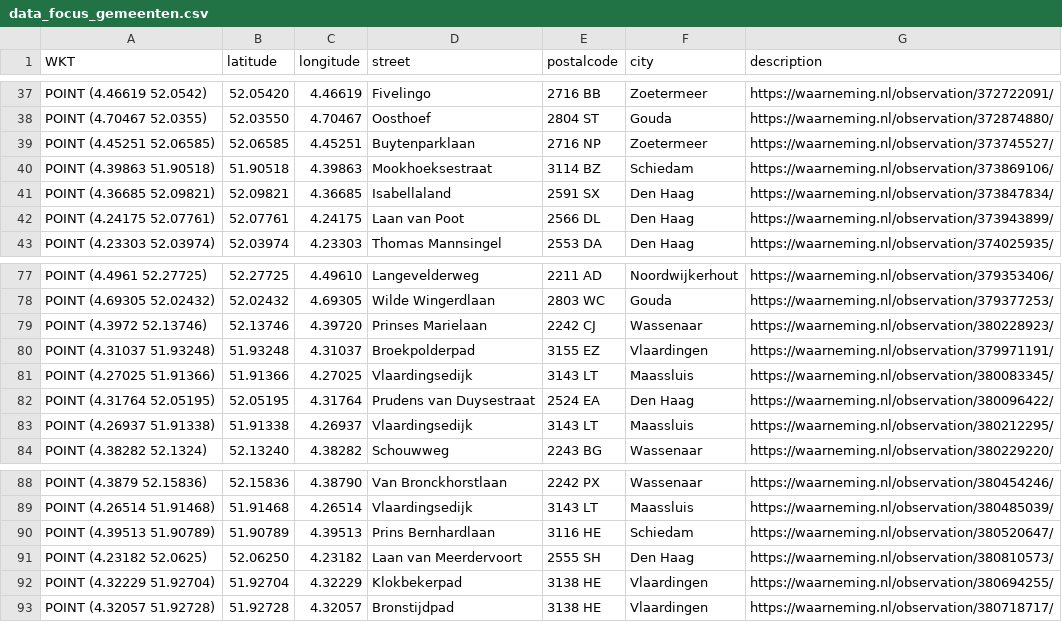
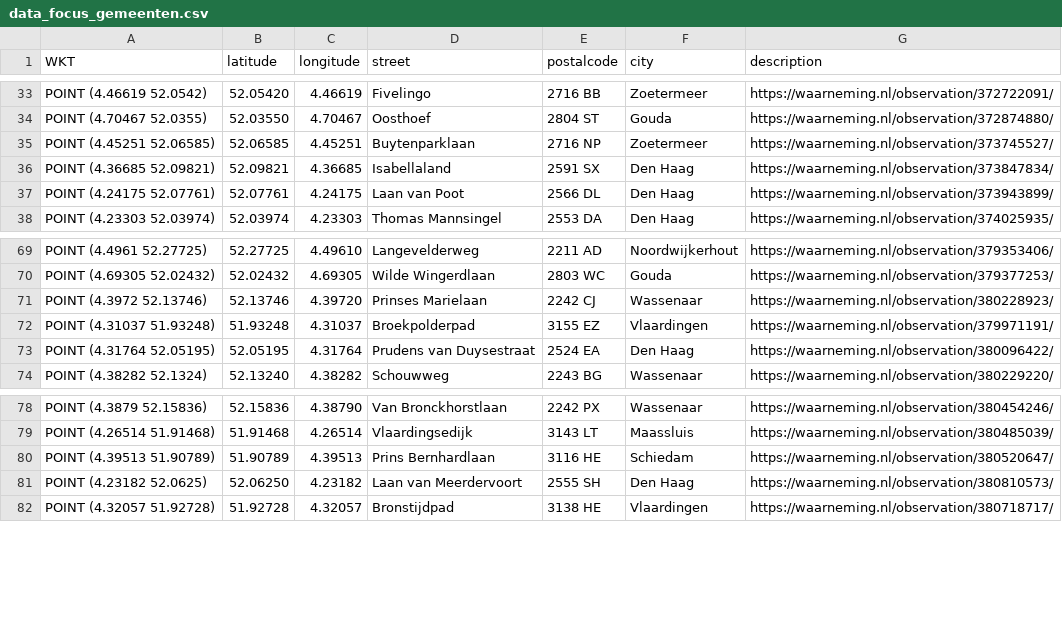
Before and after one commit to aggerritsen/SpringTrapping2026, a CSV file: data_focus_gemeenten.csv, drawn as a sheet; only a part is shown, gaps mark what is left out; the diff covers the shown part only.

```diff
--- a/data_focus_gemeenten.csv
+++ b/data_focus_gemeenten.csv
@@ -39,3 +35,2 @@ WKT,latitude,longitude,street,postalcode,city,description
 "POINT (4.45251 52.06585)",52.06585,4.45251,Buytenparklaan, 2716 NP, Zoetermeer,https://waarneming.nl/observation/373745527/
-"POINT (4.39863 51.90518)",51.90518,4.39863,Mookhoeksestraat, 3114 BZ, Schiedam,https://waarneming.nl/observation/373869106/
 "POINT (4.36685 52.09821)",52.09821,4.36685,Isabellaland, 2591 SX, Den Haag,https://waarneming.nl/observation/373847834/
@@ -80,5 +72,3 @@ WKT,latitude,longitude,street,postalcode,city,description
 "POINT (4.31037 51.93248)",51.93248,4.31037,Broekpolderpad, 3155 EZ, Vlaardingen,https://waarneming.nl/observation/379971191/
-"POINT (4.27025 51.91366)",51.91366,4.27025,Vlaardingsedijk, 3143 LT, Maassluis,https://waarneming.nl/observation/380083345/
 "POINT (4.31764 52.05195)",52.05195,4.31764,Prudens van Duysestraat, 2524 EA, Den Haag,https://waarneming.nl/observation/380096422/
-"POINT (4.26937 51.91338)",51.91338,4.26937,Vlaardingsedijk, 3143 LT, Maassluis,https://waarneming.nl/observation/380212295/
 "POINT (4.38282 52.1324)",52.13240,4.38282,Schouwweg, 2243 BG, Wassenaar,https://waarneming.nl/observation/380229220/
@@ -91,3 +81,2 @@ WKT,latitude,longitude,street,postalcode,city,description
 "POINT (4.23182 52.0625)",52.06250,4.23182,Laan van Meerdervoort, 2555 SH, Den Haag,https://waarneming.nl/observation/380810573/
-"POINT (4.32229 51.92704)",51.92704,4.32229,Klokbekerpad, 3138 HE, Vlaardingen,https://waarneming.nl/observation/380694255/
 "POINT (4.32057 51.92728)",51.92728,4.32057,Bronstijdpad, 3138 HE, Vlaardingen,https://waarneming.nl/observation/380718717/
```
Also changed, not shown: 10 added rows, 13 removed rows and 1 edited cell elsewhere in this file, data_zuid_holland.csv.
